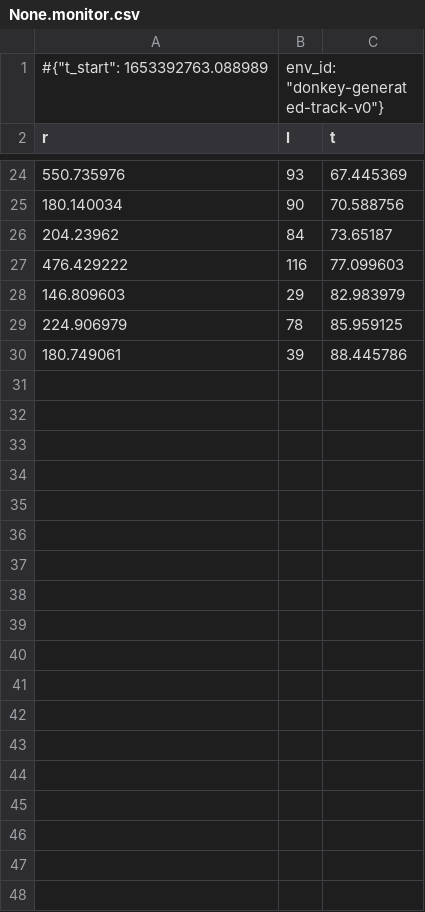
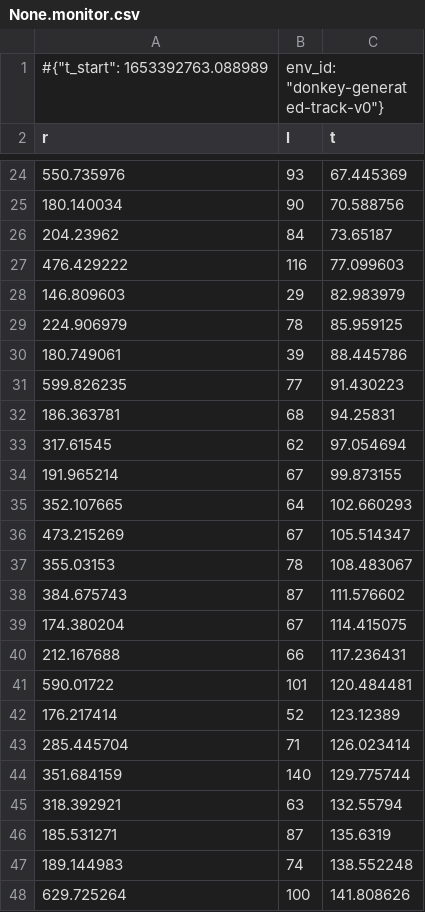
Before and after one commit to GuillaumeVray/EE618-Driving-Car, a CSV file: None.monitor.csv, drawn as a sheet; only a part is shown, gaps mark what is left out; the diff covers the shown part only; the diff names each change by its address in the sheet, - before the commit and + after, or states it on an @@ line.

```diff
--- a/None.monitor.csv
+++ b/None.monitor.csv
+row 31: 599.826235 | 77 | 91.430223
+row 32: 186.363781 | 68 | 94.25831
+row 33: 317.61545 | 62 | 97.054694
+row 34: 191.965214 | 67 | 99.873155
+row 35: 352.107665 | 64 | 102.660293
+row 36: 473.215269 | 67 | 105.514347
+row 37: 355.03153 | 78 | 108.483067
+row 38: 384.675743 | 87 | 111.576602
+row 39: 174.380204 | 67 | 114.415075
+row 40: 212.167688 | 66 | 117.236431
+row 41: 590.01722 | 101 | 120.484481
+row 42: 176.217414 | 52 | 123.12389
+row 43: 285.445704 | 71 | 126.023414
+row 44: 351.684159 | 140 | 129.775744
+row 45: 318.392921 | 63 | 132.55794
+row 46: 185.531271 | 87 | 135.6319
+row 47: 189.144983 | 74 | 138.552248
+row 48: 629.725264 | 100 | 141.808626
```
Also changed, not shown: 9 added rows elsewhere in this file, 2 other files.
